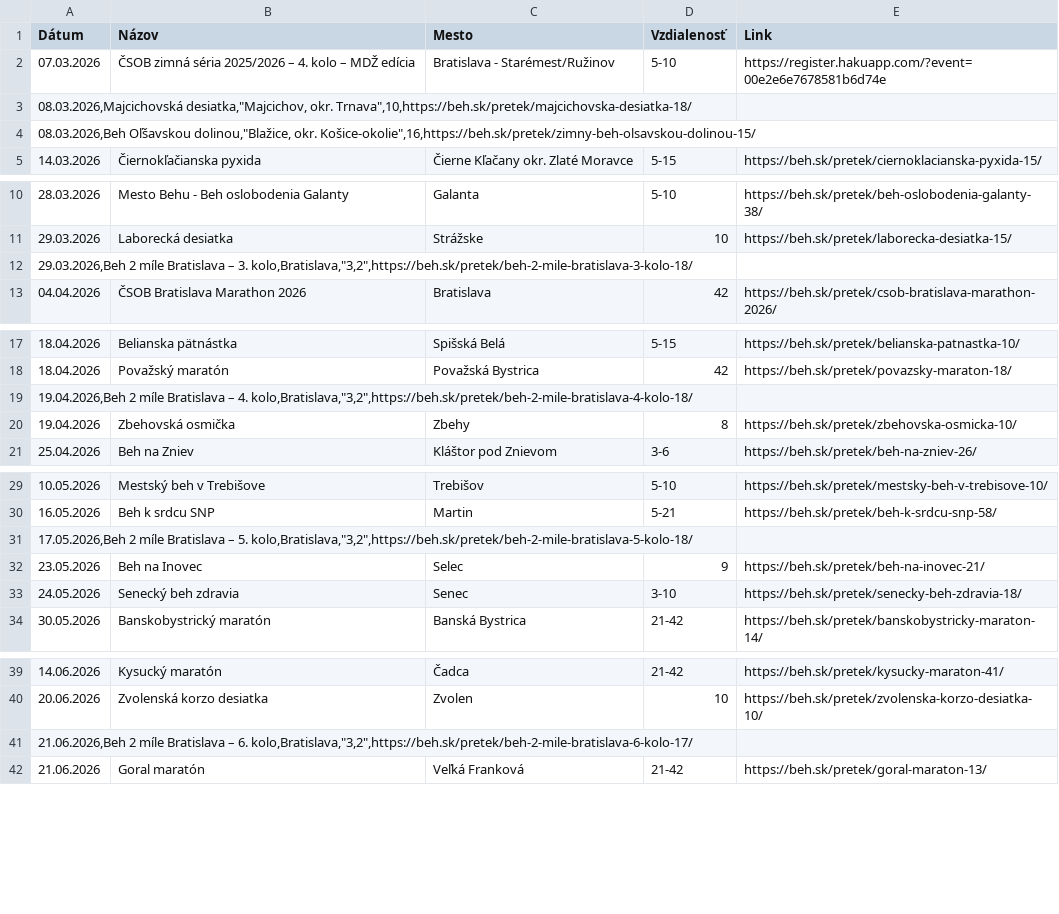
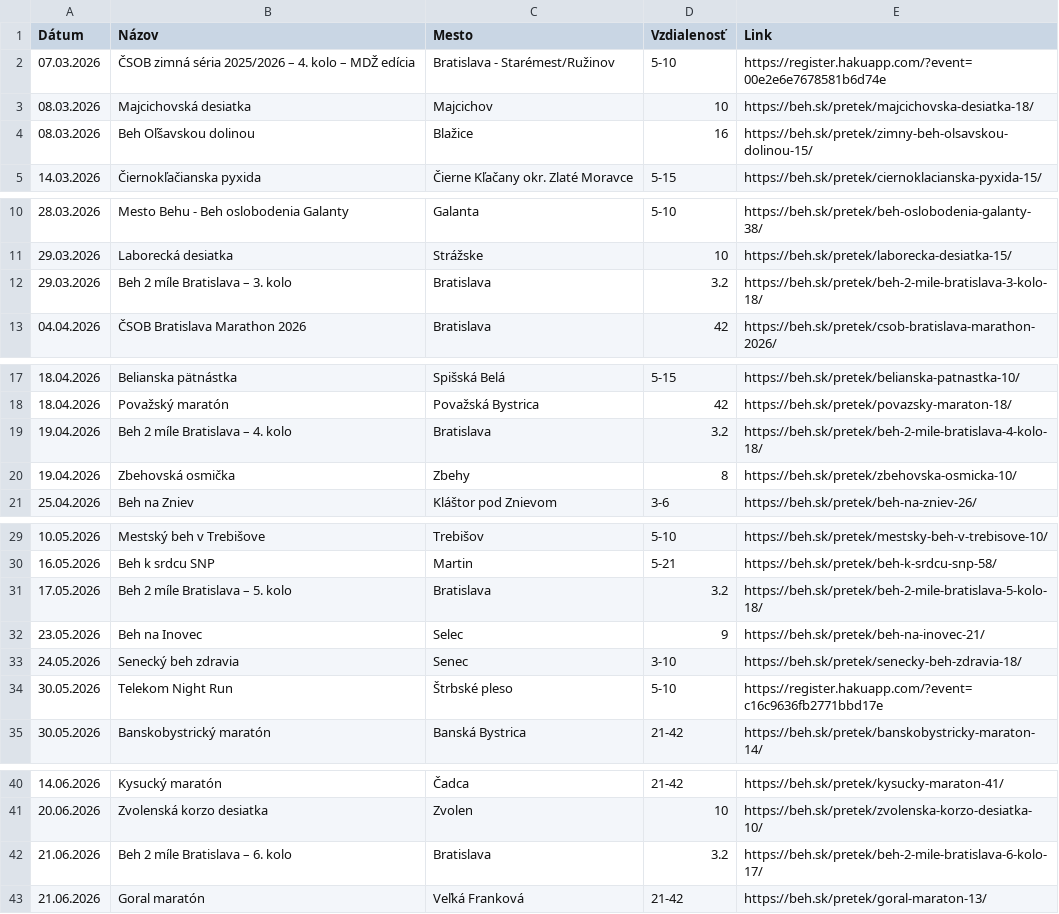
Before and after one commit to alexandragor24/slsp-run-rise, a CSV file: data_races.csv, drawn as a sheet; only a part is shown, gaps mark what is left out; removed rows and columns are numbered as before the commit, all else as after; the diff covers the shown part only; the diff names each change by its address in the sheet, - before the commit and + after, or states it on an @@ line.

```diff
--- a/data_races.csv
+++ b/data_races.csv
-row 3: 08.03.2026,Majcichovská desiatka,"Majcichov, okr. Trnava",10,https://beh.sk/pretek/majcichovska-desiatka-18/
-row 4: 08.03.2026,Beh Oľšavskou dolinou,"Blažice, okr. Košice-okolie",16,https://beh.sk/pretek/zimny-beh-olsavskou-dolinou-15/
+row 3: 08.03.2026 | Majcichovská desiatka | Majcichov | 10 | https://beh.sk/pretek/majcichovska-desiatka-18/
+row 4: 08.03.2026 | Beh Oľšavskou dolinou | Blažice | 16 | https://beh.sk/pretek/zimny-beh-olsavskou-dolinou-15/
-row 12: 29.03.2026,Beh 2 míle Bratislava – 3. kolo,Bratislava,"3,2",https://beh.sk/pretek/beh-2-mile-bratislava-3-kolo-18/
+row 12: 29.03.2026 | Beh 2 míle Bratislava – 3. kolo | Bratislava | 3.2 | https://beh.sk/pretek/beh-2-mile-bratislava-3-kolo-18/
-row 19: 19.04.2026,Beh 2 míle Bratislava – 4. kolo,Bratislava,"3,2",https://beh.sk/pretek/beh-2-mile-bratislava-4-kolo-18/
+row 19: 19.04.2026 | Beh 2 míle Bratislava – 4. kolo | Bratislava | 3.2 | https://beh.sk/pretek/beh-2-mile-bratislava-4-kolo-18/
-row 31: 17.05.2026,Beh 2 míle Bratislava – 5. kolo,Bratislava,"3,2",https://beh.sk/pretek/beh-2-mile-bratislava-5-kolo-18/
+row 31: 17.05.2026 | Beh 2 míle Bratislava – 5. kolo | Bratislava | 3.2 | https://beh.sk/pretek/beh-2-mile-bratislava-5-kolo-18/
+row 34: 30.05.2026 | Telekom Night Run | Štrbské pleso | 5-10 | https://register.hakuapp.com/?event=c16c9636fb2771bbd17e
-row 41: 21.06.2026,Beh 2 míle Bratislava – 6. kolo,Bratislava,"3,2",https://beh.sk/pretek/beh-2-mile-bratislava-6-kolo-17/
+row 42: 21.06.2026 | Beh 2 míle Bratislava – 6. kolo | Bratislava | 3.2 | https://beh.sk/pretek/beh-2-mile-bratislava-6-kolo-17/
```
Also changed, not shown: 8 added rows, 7 removed rows and 1 edited cell elsewhere in this file.
